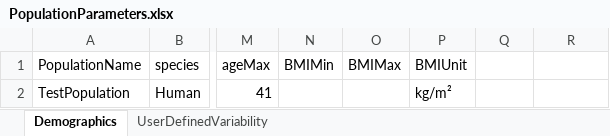
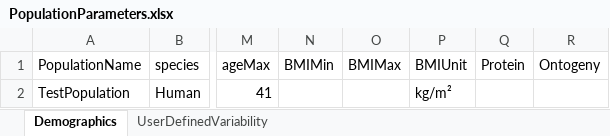
Before and after one commit to esqLABS/esqlabsR, an Excel workbook: inst/extdata/examples/TestProject/Parameters/PopulationParameters.xlsx, sheet Demographics, drawn as a sheet; only a part is shown, gaps mark what is left out; values as stored, in another font and other column widths than the file's, no borders; the diff names each change by its address in the sheet, - before the commit and + after, or states it on an @@ line.

Commit message:
Add functionality for ontogeny definition in a population.

```diff
--- a/inst/extdata/examples/TestProject/Parameters/PopulationParameters.xlsx (sheet Demographics)
+++ b/inst/extdata/examples/TestProject/Parameters/PopulationParameters.xlsx (sheet Demographics)
-Q1: (empty)
+Q1: Protein
-R1: (empty)
+R1: Ontogeny
```
Also changed, not shown: 2 other files.
